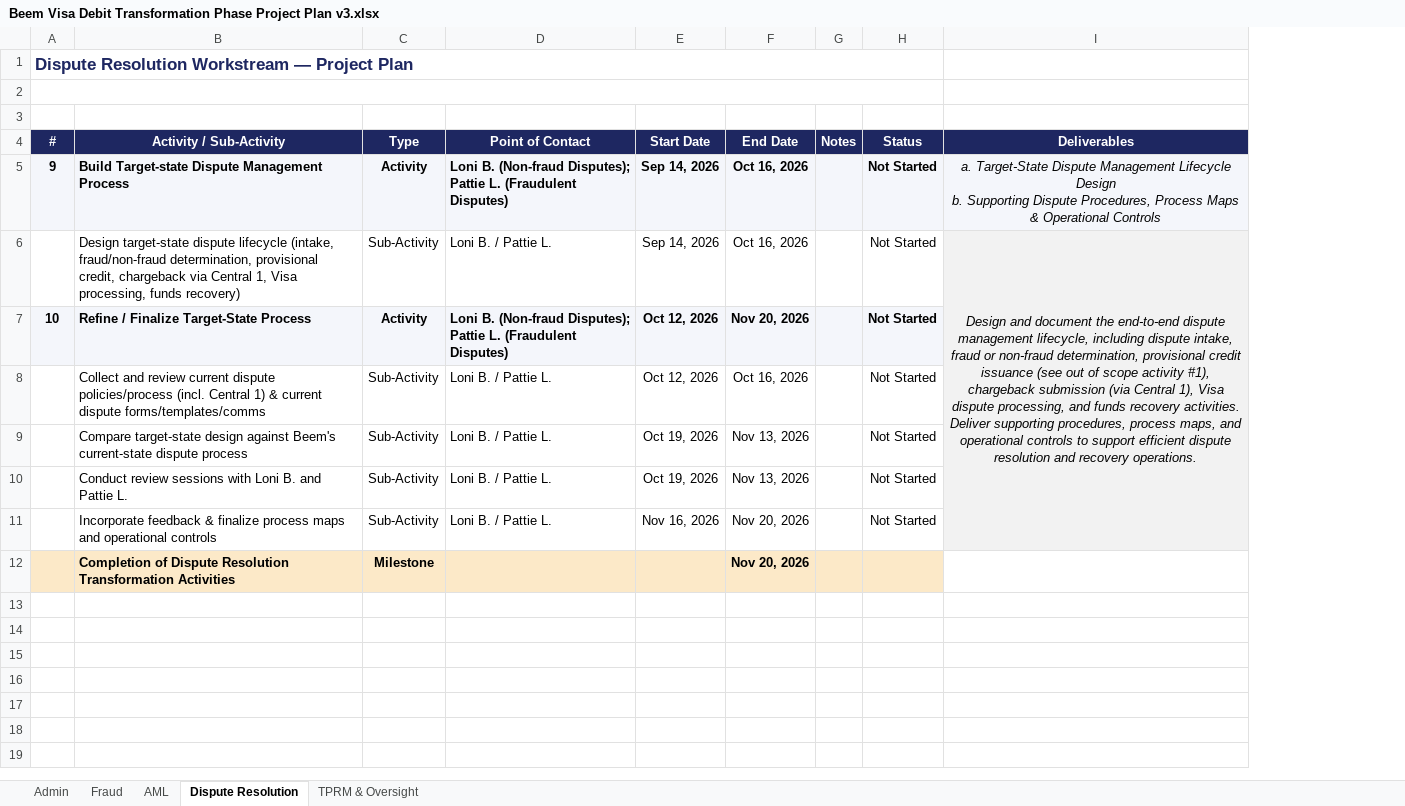
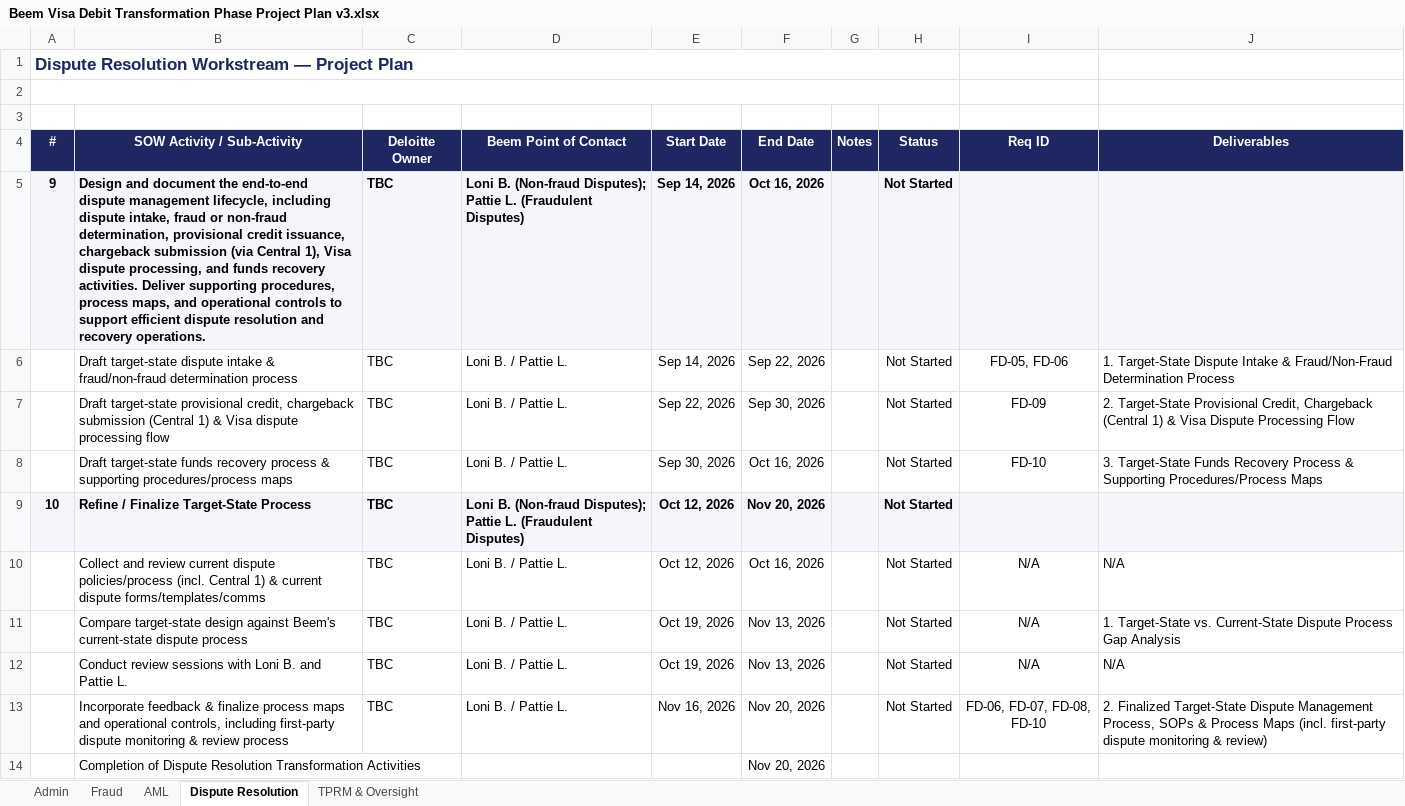
Before and after one commit to davidlin778/Beem-Visa-Debit-Requirements, an Excel workbook: Beem Visa Debit Transformation Phase Project Plan v3.xlsx, sheet Dispute Resolution, drawn as a sheet; values as stored, in another font and other column widths than the file's, no borders; removed rows and columns are numbered as before the commit, all else as after; ↵ is a line break in a cell; the diff names each change by its address in the sheet, - before the commit and + after, or states it on an @@ line.

```diff
--- a/Beem Visa Debit Transformation Phase Project Plan v3.xlsx (sheet Dispute Resolution)
+++ b/Beem Visa Debit Transformation Phase Project Plan v3.xlsx (sheet Dispute Resolution)
-column C (Type), rows 5-12: Activity | Sub-Activity | Activity | Sub-Activity | Sub-Activity | Sub-Activity | Sub-Activity | Milestone
+column C (Deloitte Owner), row 5: TBC; rows 8-13: all TBC
+column I (Req ID), rows 8-13: FD-10 |  | N/A | N/A | N/A | FD-06, FD-07, FD-08, FD-10
-B4: Activity / Sub-Activity
+B4: SOW Activity / Sub-Activity
-D4: Point of Contact
+D4: Beem Point of Contact
-B5 (SOW Activity / Sub-Activity): Build Target-state Dispute Management Process
+B5 (SOW Activity / Sub-Activity): Design and document the end-to-end dispute management lifecycle, including dispute intake, fraud or non-fraud determination, provisional credit issuance, chargeback submission (via Central 1), Visa dispute processing, and funds recovery activities. Deliver supporting procedures, process maps, and operational controls to support efficient dispute resolution and recovery operations.
-J5 (Deliverables): a. Target-State Dispute Management Lifecycle Design ↵ b. Supporting Dispute Procedures, Process Maps & Operational Controls
+J5 (Deliverables): (empty)
+row 6:  | Draft target-state dispute intake & fraud/non-fraud determination process | TBC | Loni B. / Pattie L. | Sep 14, 2026 | Sep 22, 2026 |  | Not Started | FD-05, FD-06 | 1. Target-State Dispute Intake & Fraud/Non-Fraud Determination Process
+row 7:  | Draft target-state provisional credit, chargeback submission (Central 1) & Visa dispute processing flow | TBC | Loni B. / Pattie L. | Sep 22, 2026 | Sep 30, 2026 |  | Not Started | FD-09 | 2. Target-State Provisional Credit, Chargeback (Central 1) & Visa Dispute Processing Flow
-B8 (SOW Activity / Sub-Activity): Design target-state dispute lifecycle (intake, fraud/non-fraud determination, provisional credit, chargeback via Central 1, Visa processing, funds recovery)
+B8 (SOW Activity / Sub-Activity): Draft target-state funds recovery process & supporting procedures/process maps
-E8 (Start Date): Sep 14, 2026
+E8 (Start Date): Sep 30, 2026
-J8 (Deliverables): Design and document the end-to-end dispute management lifecycle, including dispute intake, fraud or non-fraud determination, provisional credit issuance (see out of scope activity #1), chargeback submission (via Central 1), Visa dispute processing, and funds recovery activities. Deliver supporting procedures, process maps, and operational controls to support efficient dispute resolution and recovery operations.
+J8 (Deliverables): 3. Target-State Funds Recovery Process & Supporting Procedures/Process Maps
@@ J8 fill: #F2F2F2 → none, italic: on → off, alignment: center → left @@
-I6:I11 merged
-J9 fill: none
+J9 fill: #F4F6FB
-J10 (Deliverables): (empty)
+J10 (Deliverables): N/A
-J11 (Deliverables): (empty)
+J11 (Deliverables): 1. Target-State vs. Current-State Dispute Process Gap Analysis
-J12 (Deliverables): (empty)
+J12 (Deliverables): N/A
-B13 (SOW Activity / Sub-Activity): …and operational controls
+B13 (SOW Activity / Sub-Activity): …and operational controls, including first-party dispute monitoring & review process
-J13 (Deliverables): (empty)
+J13 (Deliverables): 2. Finalized Target-State Dispute Management Process, SOPs & Process Maps (incl. first-party dispute monitoring & review)
-A14:B14 fill: #FCE9C8
+A14:B14 fill: none
-B14 bold: on
+B14 bold: off
-D14:H14 fill: #FCE9C8
+D14:H14 fill: none
-F14 bold: on
+F14 bold: off
```
Also changed, not shown: sheet AML, sheet TPRM & Oversight.
